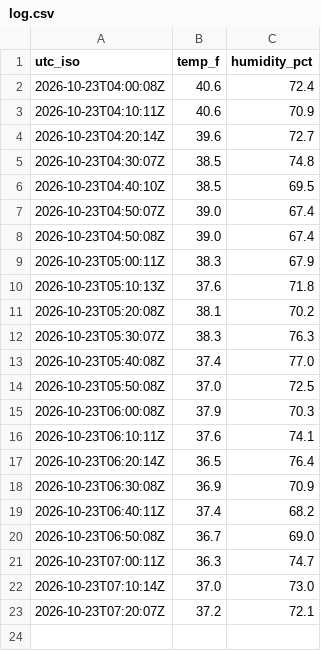
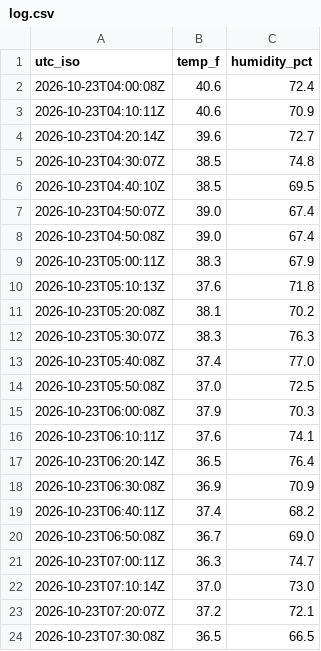
Before and after one commit to W1JGC/th3-monitor, a CSV file: log.csv, drawn as a sheet; the diff names each change by its address in the sheet, - before the commit and + after, or states it on an @@ line.

Commit message:
data: th3 update 2026-10-23T07:32:02Z

```diff
--- a/log.csv
+++ b/log.csv
+row 24: 2026-10-23T07:30:08Z | 36.5 | 66.5
```
